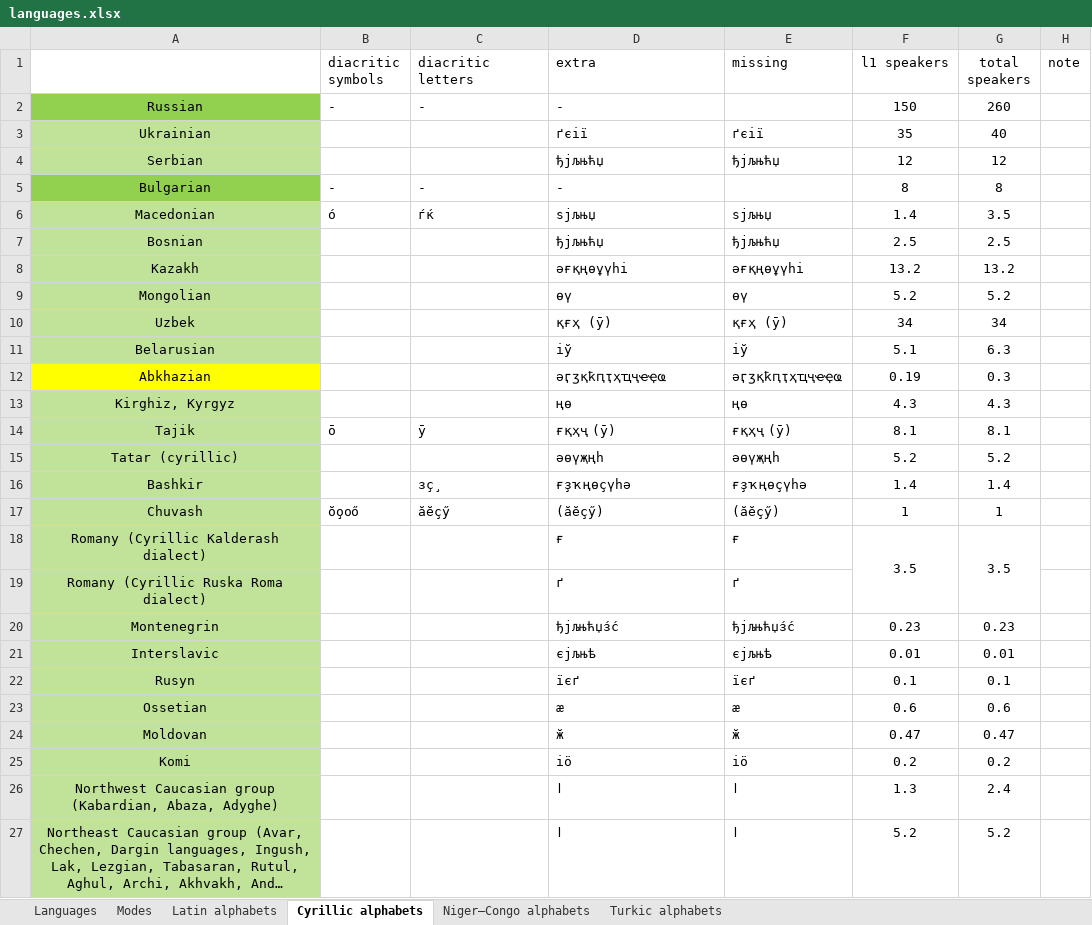
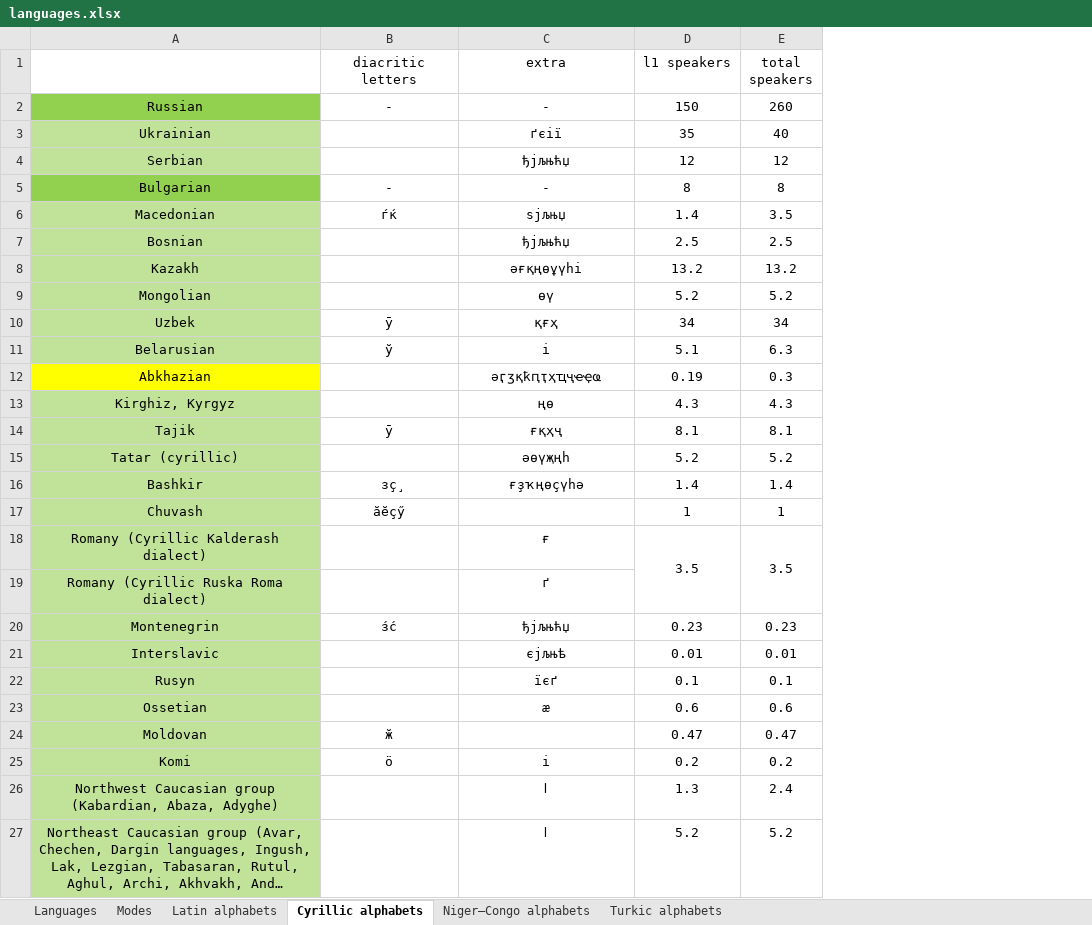
Before and after one commit to uqqu/qPhyx, an Excel workbook: external/languages.xlsx, sheet Cyrillic alphabets, drawn as a sheet; only a part is shown; long unchanged cells end in …; values as stored, in another font and other column widths than the file's, no borders; removed rows and columns are numbered as before the commit, all else as after; the diff covers the shown part only; the diff names each change by its address in the sheet, - before the commit and + after, or states it on an @@ line.

```diff
--- a/external/languages.xlsx (sheet Cyrillic alphabets)
+++ b/external/languages.xlsx (sheet Cyrillic alphabets)
-column B (diacritic symbols), rows 2-17: - |  |  | - | ó |  |  |  |  |  |  |  | о̄ |  |  | ŏo̧oő
-column E (missing), rows 3-27: ґєії | ђјљњћџ |  | ѕјљњџ | ђјљњћџ | әғқңөұүһі | өү | қғҳ (ӯ) | іў | әӷӡқҟԥҭҳҵҷҽҿҩ | ңө | ғқҳҷ (ӯ) | әөүҗңһ | ғҙҡңөҫүһә | (ӑӗҫӳ) | ғ | ґ | ђјљњћџз́с́ | єјљњѣ | їєґ | ӕ | ӂ | iӧ | ӏ | ӏ
-column H (note), empty
-B1:C2 alignment: left
+B1:C2 alignment: center
-C3:C4 alignment: left
+C3:C4 alignment: center
-B5:C6 alignment: left
+B5:C6 alignment: center
-C7:C13 alignment: left
+C7:C13 alignment: center
-B10 (diacritic letters): (empty)
+B10 (diacritic letters): ӯ
-C10 (extra): қғҳ (ӯ)
+C10 (extra): қғҳ
-B11 (diacritic letters): (empty)
+B11 (diacritic letters): ў
-C11 (extra): іў
+C11 (extra): і
-B14:C14 alignment: left
+B14:C14 alignment: center
-C14 (extra): ғқҳҷ (ӯ)
+C14 (extra): ғқҳҷ
-C15 alignment: left
+C15 alignment: center
-B16:C16 alignment: left
+B16:C16 alignment: center
-B17 alignment: left
+B17 alignment: center
-C17 (extra): (ӑӗҫӳ)
+C17 (extra): (empty)
-C18:C23 alignment: left
+C18:C23 alignment: center
-B20 (diacritic letters): (empty)
+B20 (diacritic letters): з́с́
-C20 (extra): ђјљњћџз́с́
+C20 (extra): ђјљњћџ
-B24 (diacritic letters): (empty)
+B24 (diacritic letters): ӂ
-C24 (extra): ӂ
+C24 (extra): (empty)
-B25 (diacritic letters): (empty)
+B25 (diacritic letters): ӧ
-C25 (extra): iӧ
+C25 (extra): i
-C25:C27 alignment: left
+C25:C27 alignment: center
```
Also changed, not shown: 5 added rows elsewhere in this sheet, sheet Languages, sheet Modes, sheet Latin alphabets, formulas that keep their value, hidden cells, 2 other files.
